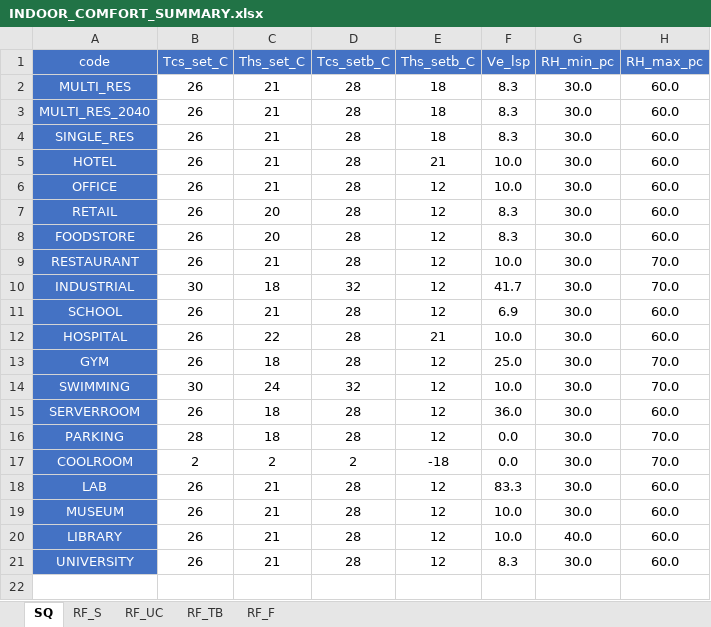
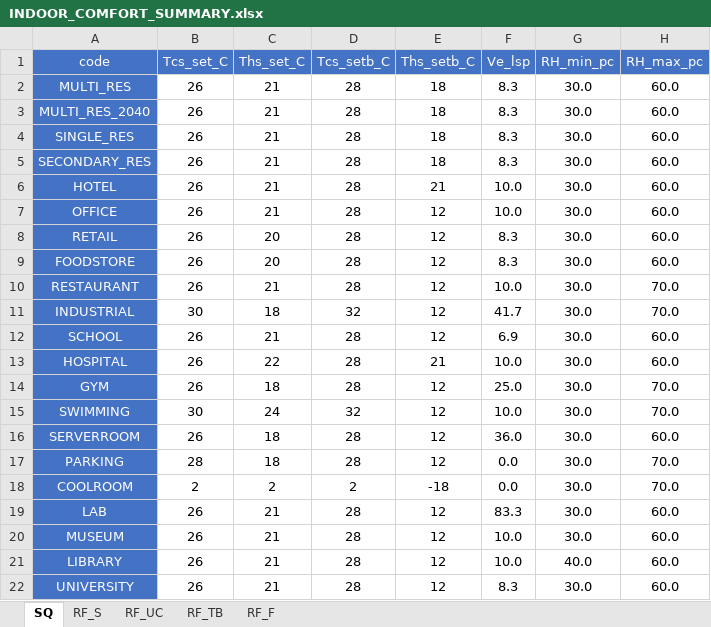
Before and after one commit to architecture-building-systems/cea-remap-ville-plugin, an Excel workbook: remap_ville_plugin/CH_ReMaP/archetypes/INDOOR_COMFORT_SUMMARY.xlsx, sheet SQ, drawn as a sheet; values as stored, in another font and other column widths than the file's, no borders; the diff names each change by its address in the sheet, - before the commit and + after, or states it on an @@ line.

Commit message:
update RRL archetypes

```diff
--- a/remap_ville_plugin/CH_ReMaP/archetypes/INDOOR_COMFORT_SUMMARY.xlsx (sheet SQ)
+++ b/remap_ville_plugin/CH_ReMaP/archetypes/INDOOR_COMFORT_SUMMARY.xlsx (sheet SQ)
+row 5: SECONDARY_RES | 26 | 21 | 28 | 18 | 8.3 | 30.0 | 60.0
```
Also changed, not shown: 12 other files.
